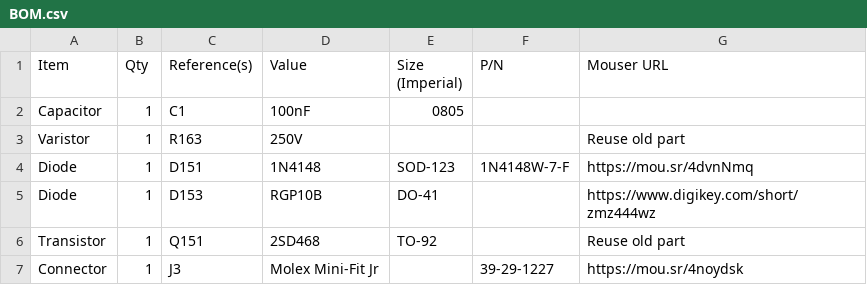
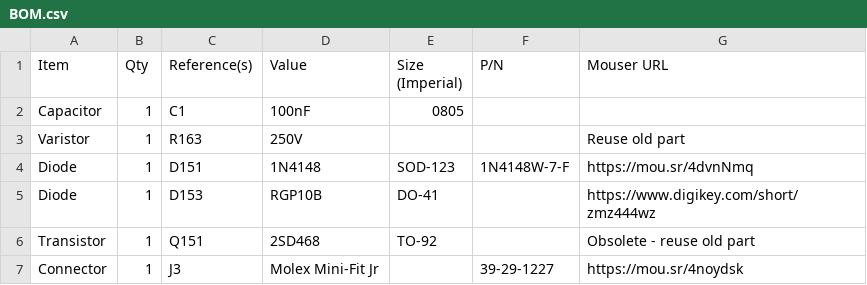
Before and after one commit to croissantking/840AV-Stealth-ATX, a CSV file: BOM.csv, drawn as a sheet.

Commit message:
Update BOM.csv

```diff
--- a/BOM.csv
+++ b/BOM.csv
@@ -5,3 +5,3 @@
 "Diode","1","D153","RGP10B","DO-41","","https://www.digikey.com/short/zmz444wz"
-"Transistor","1","Q151","2SD468","TO-92","","Reuse old part"
+"Transistor","1","Q151","2SD468","TO-92","","Obsolete - reuse old part"
 "Connector","1","J3","Molex Mini-Fit Jr","","39-29-1227","https://mou.sr/4noydsk"
```
